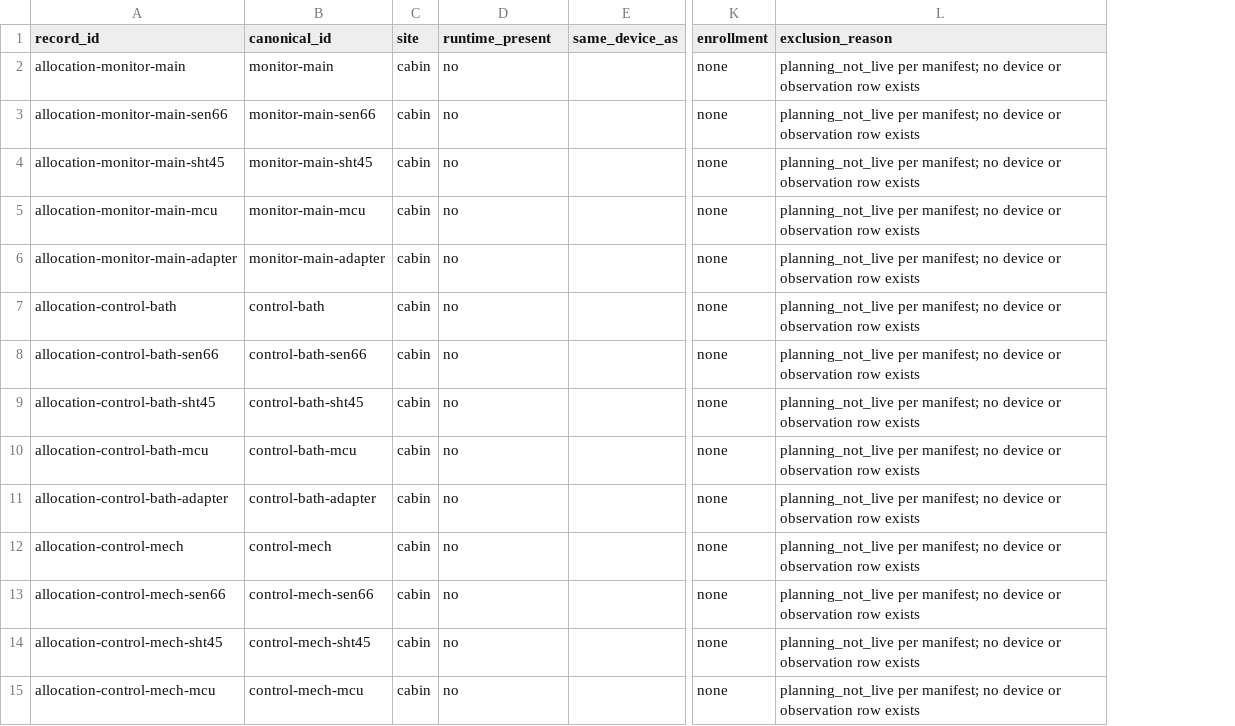
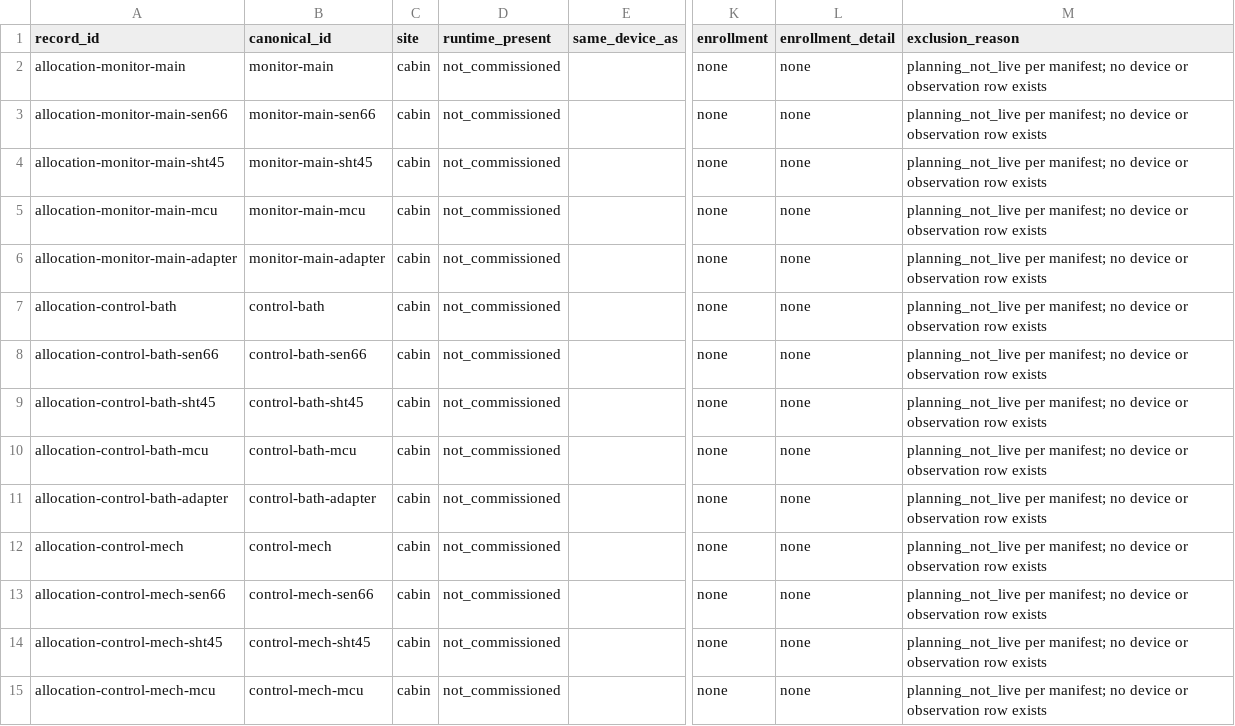
Before and after one commit to ImpressiveLLC/FaceoftheCabin, a CSV file: docs/governance/evidence/w101-census-2026-10-26/census.csv, drawn as a sheet; only a part is shown, gaps mark what is left out; the diff covers the shown part only; the diff names each change by its address in the sheet, - before the commit and + after, or states it on an @@ line.

```diff
--- a/docs/governance/evidence/w101-census-2026-10-26/census.csv
+++ b/docs/governance/evidence/w101-census-2026-10-26/census.csv
+column L (enrollment_detail), rows 2-15: all none
-D2:D15 (runtime_present): no
+D2:D15 (runtime_present): not_commissioned
```
Also changed, not shown: 48 edited cells elsewhere in this file, 1 other file.
